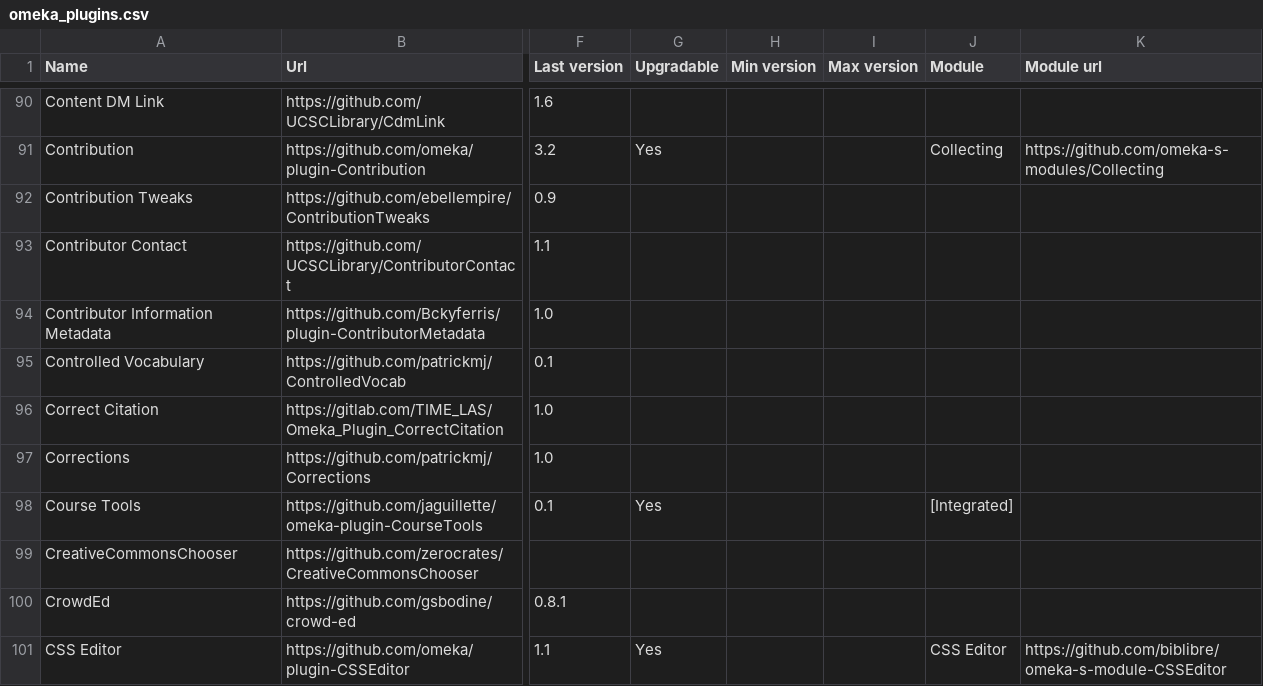
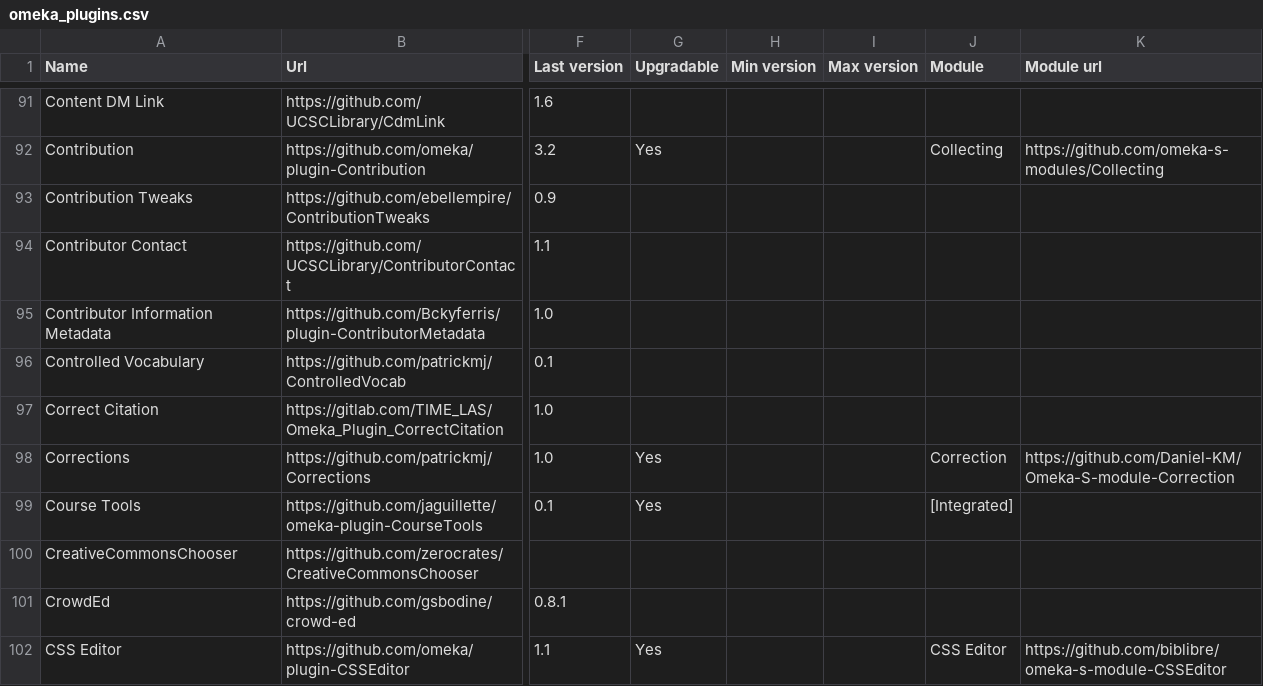
Before and after one commit to Daniel-KM/UpgradeToOmekaS, a CSV file: _data/omeka_plugins.csv, drawn as a sheet; only a part is shown, gaps mark what is left out; addresses are those after the commit; the diff covers the shown part only; the diff names each change by its address in the sheet, - before the commit and + after, or states it on an @@ line.

Commit message:
Updated lists.

```diff
--- a/_data/omeka_plugins.csv
+++ b/_data/omeka_plugins.csv
-G98 (Upgradable): (empty)
+G98 (Upgradable): Yes
-J98 (Module): (empty)
+J98 (Module): Correction
-K98 (Module url): (empty)
+K98 (Module url): https://github.com/Daniel-KM/Omeka-S-module-Correction
```
Also changed, not shown: 1 added row and 33 edited cells elsewhere in this file, _data/omeka_s_modules.csv, _data/omeka_s_themes.csv, 1 other file.
